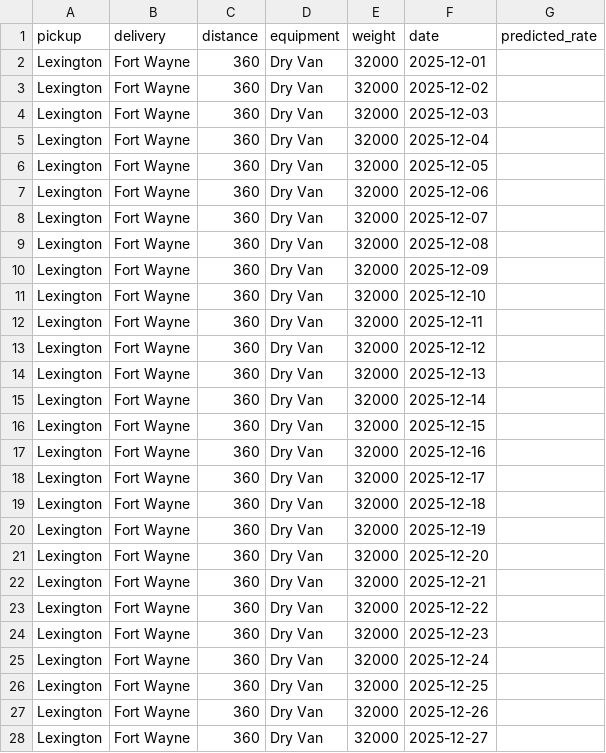
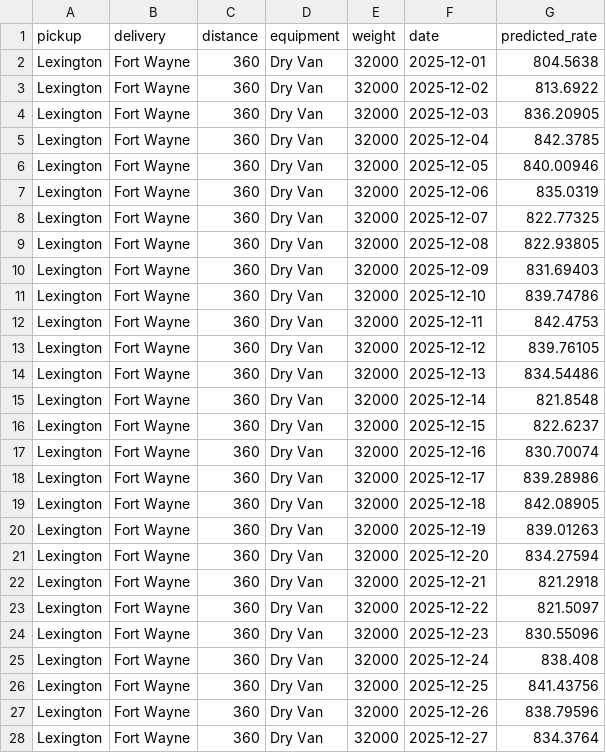
Before and after one commit to rima-i31/Freight_Rate_Challenge, a CSV file: data/december-chart-inputs.csv, drawn as a sheet; only a part is shown; the diff covers the shown part only.

```diff
--- a/data/december-chart-inputs.csv
+++ b/data/december-chart-inputs.csv
@@ -1,28 +1,28 @@
 pickup,delivery,distance,equipment,weight,date,predicted_rate
-Lexington,Fort Wayne,360,Dry Van,32000,2025-12-01,
-Lexington,Fort Wayne,360,Dry Van,32000,2025-12-02,
-Lexington,Fort Wayne,360,Dry Van,32000,2025-12-03,
-Lexington,Fort Wayne,360,Dry Van,32000,2025-12-04,
-Lexington,Fort Wayne,360,Dry Van,32000,2025-12-05,
-Lexington,Fort Wayne,360,Dry Van,32000,2025-12-06,
-Lexington,Fort Wayne,360,Dry Van,32000,2025-12-07,
-Lexington,Fort Wayne,360,Dry Van,32000,2025-12-08,
-Lexington,Fort Wayne,360,Dry Van,32000,2025-12-09,
-Lexington,Fort Wayne,360,Dry Van,32000,2025-12-10,
-Lexington,Fort Wayne,360,Dry Van,32000,2025-12-11,
-Lexington,Fort Wayne,360,Dry Van,32000,2025-12-12,
-Lexington,Fort Wayne,360,Dry Van,32000,2025-12-13,
-Lexington,Fort Wayne,360,Dry Van,32000,2025-12-14,
-Lexington,Fort Wayne,360,Dry Van,32000,2025-12-15,
-Lexington,Fort Wayne,360,Dry Van,32000,2025-12-16,
-Lexington,Fort Wayne,360,Dry Van,32000,2025-12-17,
-Lexington,Fort Wayne,360,Dry Van,32000,2025-12-18,
-Lexington,Fort Wayne,360,Dry Van,32000,2025-12-19,
-Lexington,Fort Wayne,360,Dry Van,32000,2025-12-20,
-Lexington,Fort Wayne,360,Dry Van,32000,2025-12-21,
-Lexington,Fort Wayne,360,Dry Van,32000,2025-12-22,
-Lexington,Fort Wayne,360,Dry Van,32000,2025-12-23,
-Lexington,Fort Wayne,360,Dry Van,32000,2025-12-24,
-Lexington,Fort Wayne,360,Dry Van,32000,2025-12-25,
-Lexington,Fort Wayne,360,Dry Van,32000,2025-12-26,
-Lexington,Fort Wayne,360,Dry Van,32000,2025-12-27,
+Lexington,Fort Wayne,360,Dry Van,32000,2025-12-01,804.5638
+Lexington,Fort Wayne,360,Dry Van,32000,2025-12-02,813.6922
+Lexington,Fort Wayne,360,Dry Van,32000,2025-12-03,836.20905
+Lexington,Fort Wayne,360,Dry Van,32000,2025-12-04,842.3785
+Lexington,Fort Wayne,360,Dry Van,32000,2025-12-05,840.00946
+Lexington,Fort Wayne,360,Dry Van,32000,2025-12-06,835.0319
+Lexington,Fort Wayne,360,Dry Van,32000,2025-12-07,822.77325
+Lexington,Fort Wayne,360,Dry Van,32000,2025-12-08,822.93805
+Lexington,Fort Wayne,360,Dry Van,32000,2025-12-09,831.69403
+Lexington,Fort Wayne,360,Dry Van,32000,2025-12-10,839.74786
+Lexington,Fort Wayne,360,Dry Van,32000,2025-12-11,842.4753
+Lexington,Fort Wayne,360,Dry Van,32000,2025-12-12,839.76105
+Lexington,Fort Wayne,360,Dry Van,32000,2025-12-13,834.54486
+Lexington,Fort Wayne,360,Dry Van,32000,2025-12-14,821.8548
+Lexington,Fort Wayne,360,Dry Van,32000,2025-12-15,822.6237
+Lexington,Fort Wayne,360,Dry Van,32000,2025-12-16,830.70074
+Lexington,Fort Wayne,360,Dry Van,32000,2025-12-17,839.28986
+Lexington,Fort Wayne,360,Dry Van,32000,2025-12-18,842.08905
+Lexington,Fort Wayne,360,Dry Van,32000,2025-12-19,839.01263
+Lexington,Fort Wayne,360,Dry Van,32000,2025-12-20,834.27594
+Lexington,Fort Wayne,360,Dry Van,32000,2025-12-21,821.2918
+Lexington,Fort Wayne,360,Dry Van,32000,2025-12-22,821.5097
+Lexington,Fort Wayne,360,Dry Van,32000,2025-12-23,830.55096
+Lexington,Fort Wayne,360,Dry Van,32000,2025-12-24,838.408
+Lexington,Fort Wayne,360,Dry Van,32000,2025-12-25,841.43756
+Lexington,Fort Wayne,360,Dry Van,32000,2025-12-26,838.79596
+Lexington,Fort Wayne,360,Dry Van,32000,2025-12-27,834.3764
```
Also changed, not shown: 4 edited cells elsewhere in this file, 7 other files.
